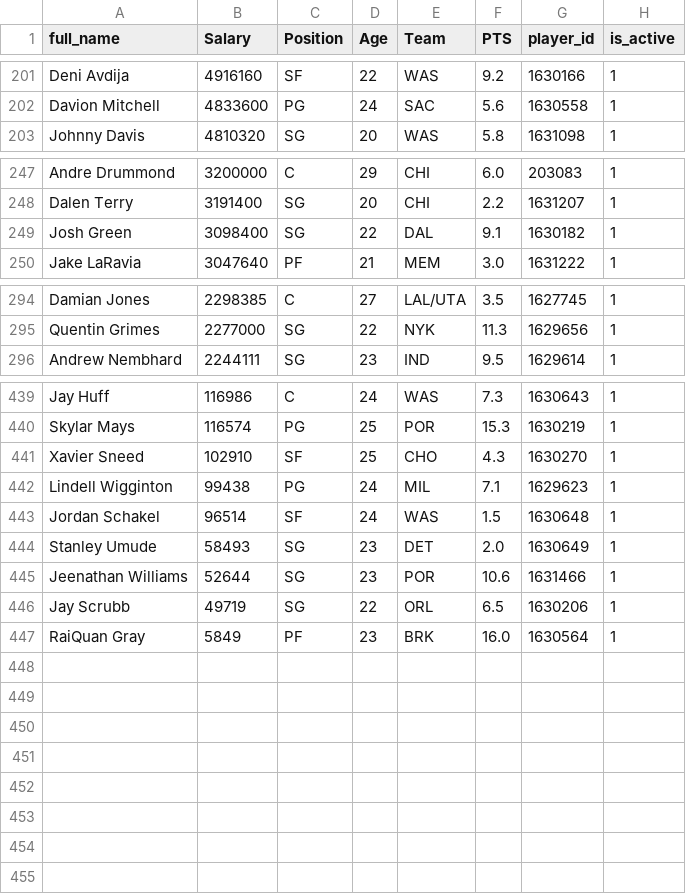
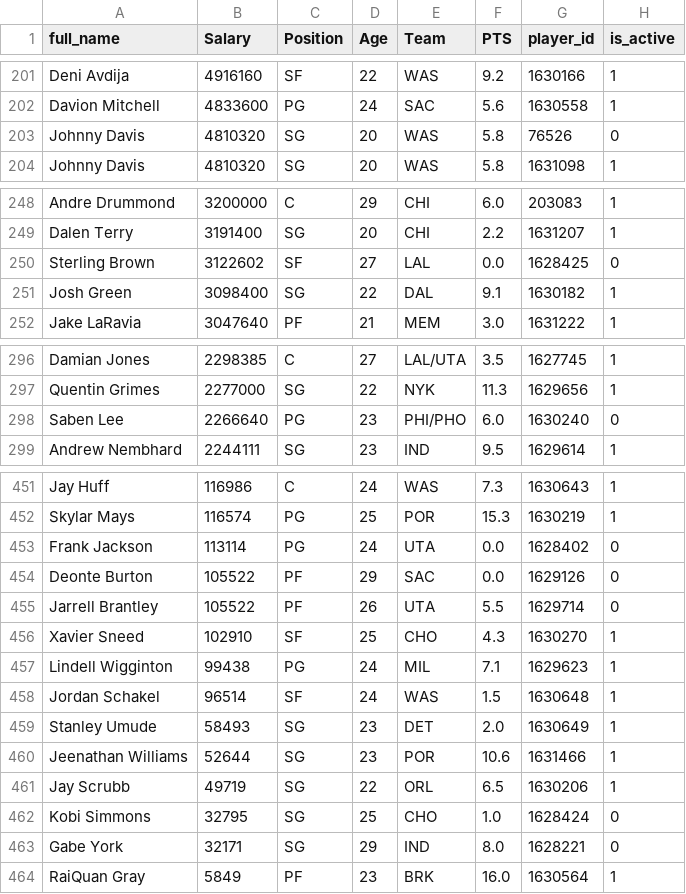
Before and after one commit to MorandiSantiago/PI, a CSV file: NBA/DF/df_nba_salaries.csv, drawn as a sheet; only a part is shown, gaps mark what is left out; the diff covers the shown part only.

```diff
--- a/NBA/DF/df_nba_salaries.csv
+++ b/NBA/DF/df_nba_salaries.csv
@@ -202,2 +202,3 @@ Deni Avdija,4916160,SF,22,WAS,9.2,1630166,1
 Davion Mitchell,4833600,PG,24,SAC,5.6,1630558,1
+Johnny Davis,4810320,SG,20,WAS,5.8,76526,0
 Johnny Davis,4810320,SG,20,WAS,5.8,1631098,1
@@ -248,2 +249,3 @@ Andre Drummond,3200000,C,29,CHI,6.0,203083,1
 Dalen Terry,3191400,SG,20,CHI,2.2,1631207,1
+Sterling Brown,3122602,SF,27,LAL,0.0,1628425,0
 Josh Green,3098400,SG,22,DAL,9.1,1630182,1
@@ -295,2 +297,3 @@ Damian Jones,2298385,C,27,LAL/UTA,3.5,1627745,1
 Quentin Grimes,2277000,SG,22,NYK,11.3,1629656,1
+Saben Lee,2266640,PG,23,PHI/PHO,6.0,1630240,0
 Andrew Nembhard,2244111,SG,23,IND,9.5,1629614,1
@@ -440,2 +452,5 @@ Jay Huff,116986,C,24,WAS,7.3,1630643,1
 Skylar Mays,116574,PG,25,POR,15.3,1630219,1
+Frank Jackson,113114,PG,24,UTA,0.0,1628402,0
+Deonte Burton,105522,PF,29,SAC,0.0,1629126,0
+Jarrell Brantley,105522,PF,26,UTA,5.5,1629714,0
 Xavier Sneed,102910,SF,25,CHO,4.3,1630270,1
@@ -446,2 +461,4 @@ Jeenathan Williams,52644,SG,23,POR,10.6,1631466,1
 Jay Scrubb,49719,SG,22,ORL,6.5,1630206,1
+Kobi Simmons,32795,SG,25,CHO,1.0,1628424,0
+Gabe York,32171,SG,29,IND,8.0,1628221,0
 RaiQuan Gray,5849,PF,23,BRK,16.0,1630564,1
```
Also changed, not shown: 9 added rows elsewhere in this file, NBA/DF/df_teams.csv, 5 other files.
